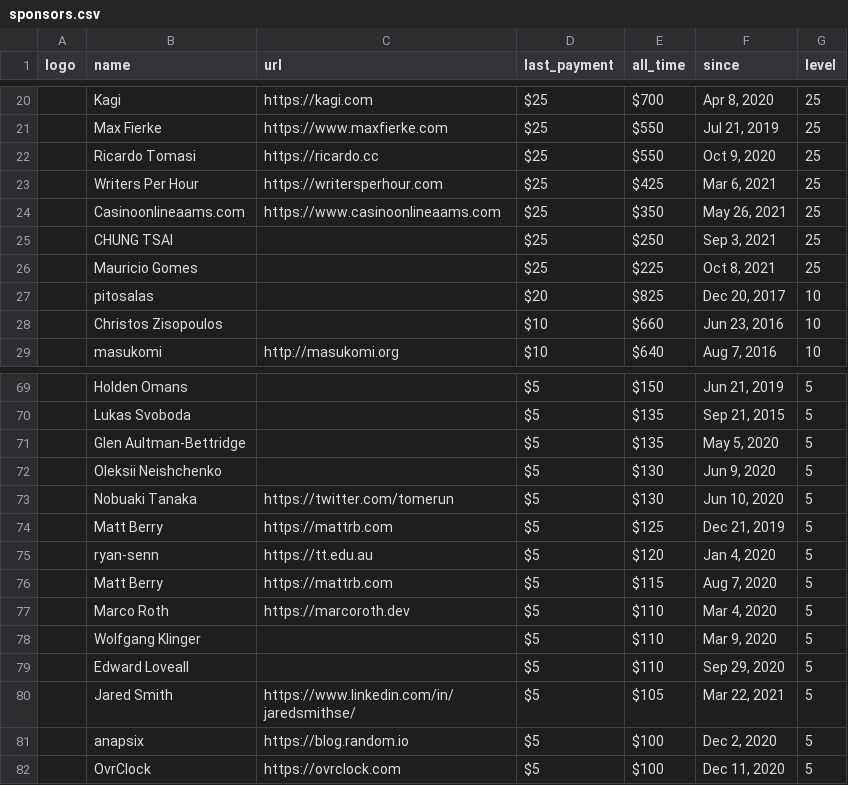
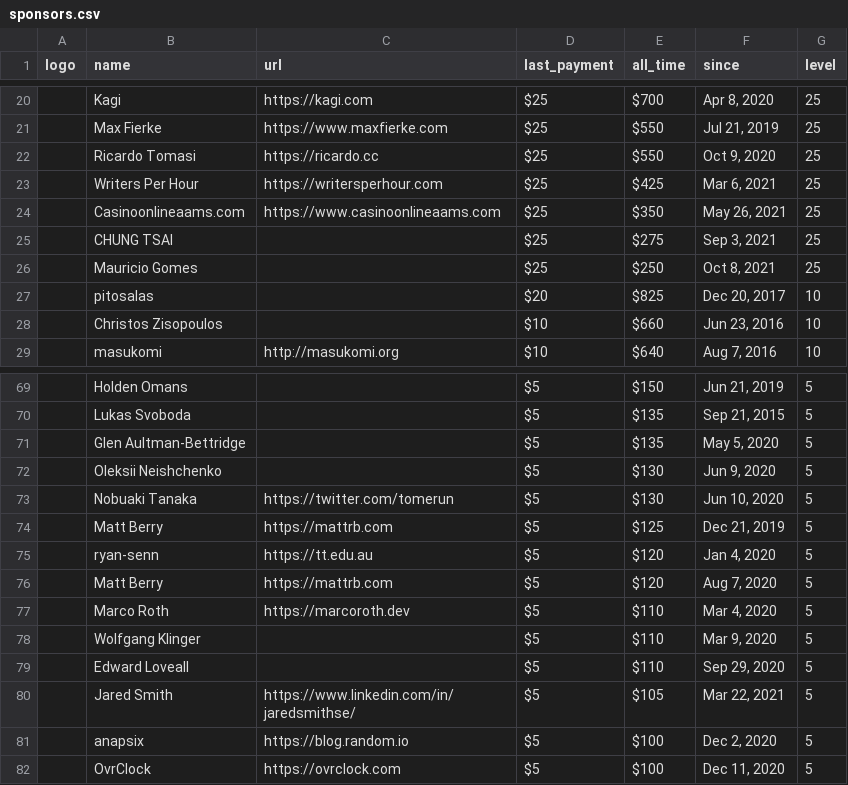
Before and after one commit to crystal-lang/crystal-website, a CSV file: _data/sponsors.csv, drawn as a sheet; only a part is shown, gaps mark what is left out; the diff covers the shown part only; the diff names each change by its address in the sheet, - before the commit and + after, or states it on an @@ line.

```diff
--- a/_data/sponsors.csv
+++ b/_data/sponsors.csv
-E25 (all_time): $250
+E25 (all_time): $275
-E26 (all_time): $225
+E26 (all_time): $250
-E76 (all_time): $115
+E76 (all_time): $120
```
Also changed, not shown: 8 added rows, 6 removed rows and 11 edited cells elsewhere in this file, 1 other file.
